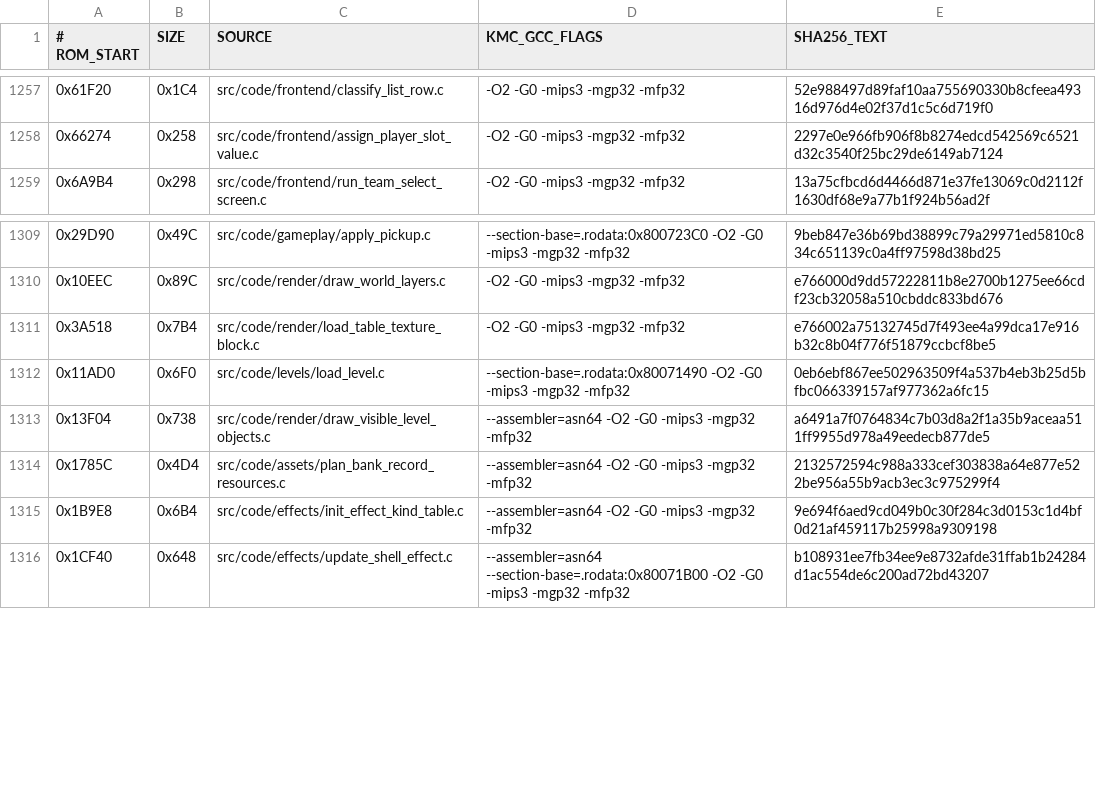
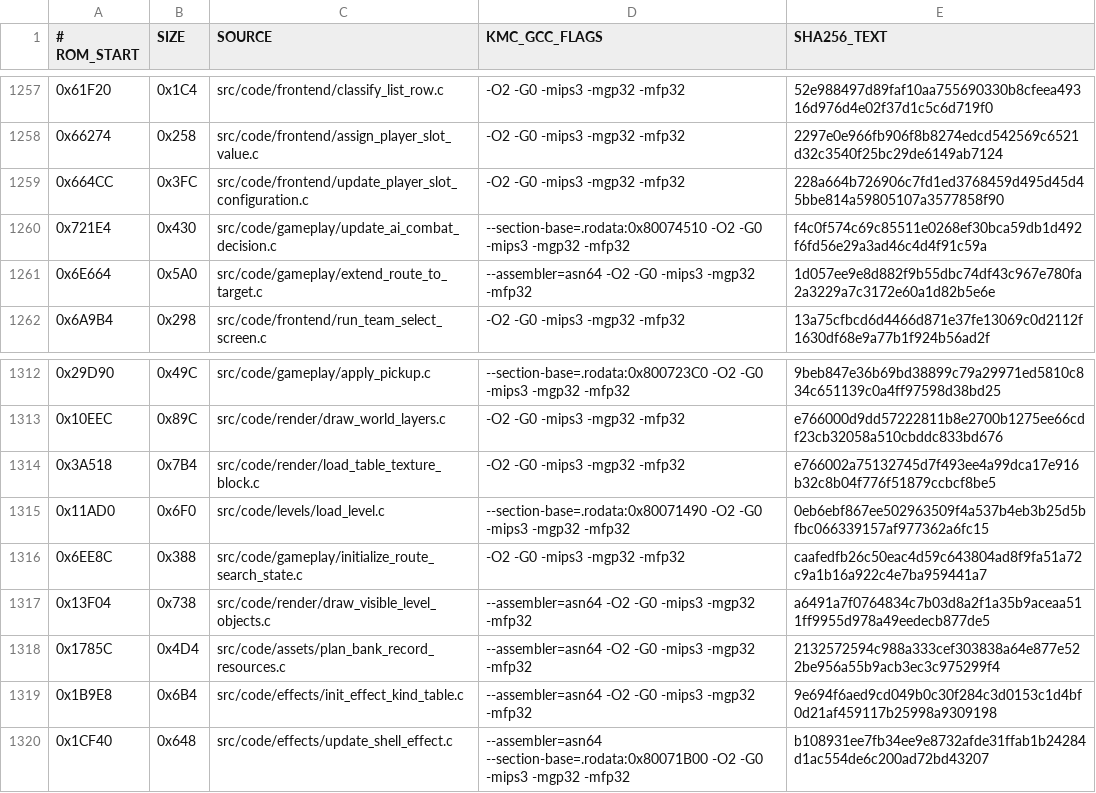
Before and after one commit to TheGh0stShip/BattleTanx, a TSV file: config/us/matching_kmc_units.tsv, drawn as a sheet; only a part is shown, gaps mark what is left out.

Commit message:
Decompile route and AI gameplay routines

```diff
--- a/config/us/matching_kmc_units.tsv
+++ b/config/us/matching_kmc_units.tsv
@@ -1258,2 +1258,5 @@
 0x66274	0x258	src/code/frontend/assign_player_slot_value.c	-O2 -G0 -mips3 -mgp32 -mfp32	2297e0e966fb906f8b8274edcd542569c6521d32c3540f25bc29de6149ab7124
+0x664CC	0x3FC	src/code/frontend/update_player_slot_configuration.c	-O2 -G0 -mips3 -mgp32 -mfp32	228a664b726906c7fd1ed3768459d495d45d45bbe814a59805107a3577858f90
+0x721E4	0x430	src/code/gameplay/update_ai_combat_decision.c	--section-base=.rodata:0x80074510 -O2 -G0 -mips3 -mgp32 -mfp32	f4c0f574c69c85511e0268ef30bca59db1d492f6fd56e29a3ad46c4d4f91c59a
+0x6E664	0x5A0	src/code/gameplay/extend_route_to_target.c	--assembler=asn64 -O2 -G0 -mips3 -mgp32 -mfp32	1d057ee9e8d882f9b55dbc74df43c967e780fa2a3229a7c3172e60a1d82b5e6e
 0x6A9B4	0x298	src/code/frontend/run_team_select_screen.c	-O2 -G0 -mips3 -mgp32 -mfp32	13a75cfbcd6d4466d871e37fe13069c0d2112f1630df68e9a77b1f924b56ad2f
@@ -1312,2 +1315,3 @@
 0x11AD0	0x6F0	src/code/levels/load_level.c	--section-base=.rodata:0x80071490 -O2 -G0 -mips3 -mgp32 -mfp32	0eb6ebf867ee502963509f4a537b4eb3b25d5bfbc066339157af977362a6fc15
+0x6EE8C	0x388	src/code/gameplay/initialize_route_search_state.c	-O2 -G0 -mips3 -mgp32 -mfp32	caafedfb26c50eac4d59c643804ad8f9fa51a72c9a1b16a922c4e7ba959441a7
 0x13F04	0x738	src/code/render/draw_visible_level_objects.c	--assembler=asn64 -O2 -G0 -mips3 -mgp32 -mfp32	a6491a7f0764834c7b03d8a2f1a35b9aceaa511ff9955d978a49eedecb877de5
```
Also changed, not shown: 10 other files.
